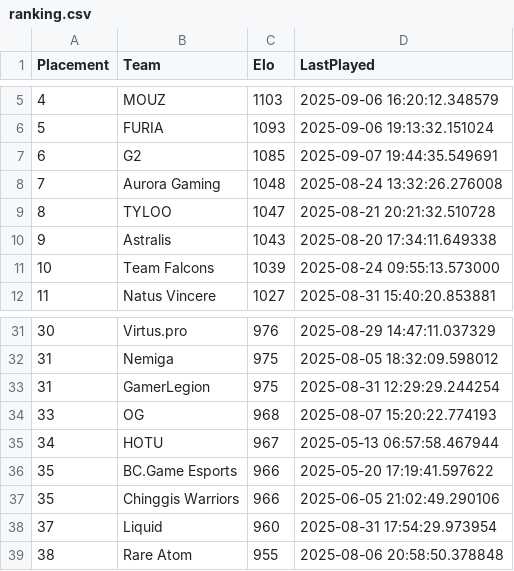
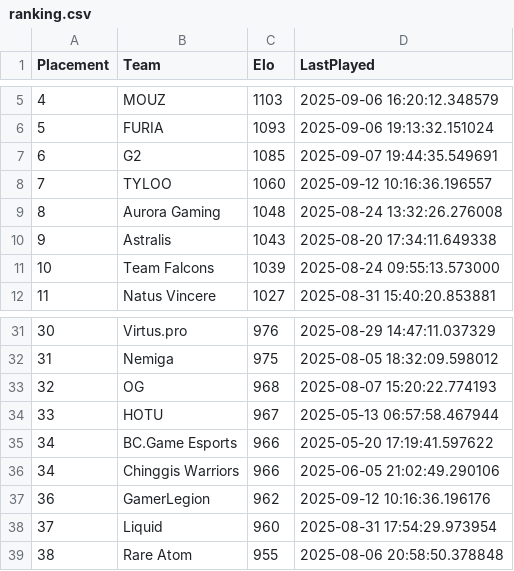
Before and after one commit to OnlinEGD/cs-ranking, a CSV file: ranking.csv, drawn as a sheet; only a part is shown, gaps mark what is left out.

```diff
--- a/ranking.csv
+++ b/ranking.csv
@@ -7,4 +7,4 @@ Placement,Team,Elo,LastPlayed
 6,G2,1085,2025-09-07 19:44:35.549691
-7,Aurora Gaming,1048,2025-08-24 13:32:26.276008
-8,TYLOO,1047,2025-08-21 20:21:32.510728
+7,TYLOO,1060,2025-09-12 10:16:36.196557
+8,Aurora Gaming,1048,2025-08-24 13:32:26.276008
 9,Astralis,1043,2025-08-20 17:34:11.649338
@@ -32,7 +32,7 @@ Placement,Team,Elo,LastPlayed
 31,Nemiga,975,2025-08-05 18:32:09.598012
-31,GamerLegion,975,2025-08-31 12:29:29.244254
-33,OG,968,2025-08-07 15:20:22.774193
-34,HOTU,967,2025-05-13 06:57:58.467944
-35,BC.Game Esports,966,2025-05-20 17:19:41.597622
-35,Chinggis Warriors,966,2025-06-05 21:02:49.290106
+32,OG,968,2025-08-07 15:20:22.774193
+33,HOTU,967,2025-05-13 06:57:58.467944
+34,BC.Game Esports,966,2025-05-20 17:19:41.597622
+34,Chinggis Warriors,966,2025-06-05 21:02:49.290106
+36,GamerLegion,962,2025-09-12 10:16:36.196176
 37,Liquid,960,2025-08-31 17:54:29.973954
```
Also changed, not shown: processed_matches.csv.
